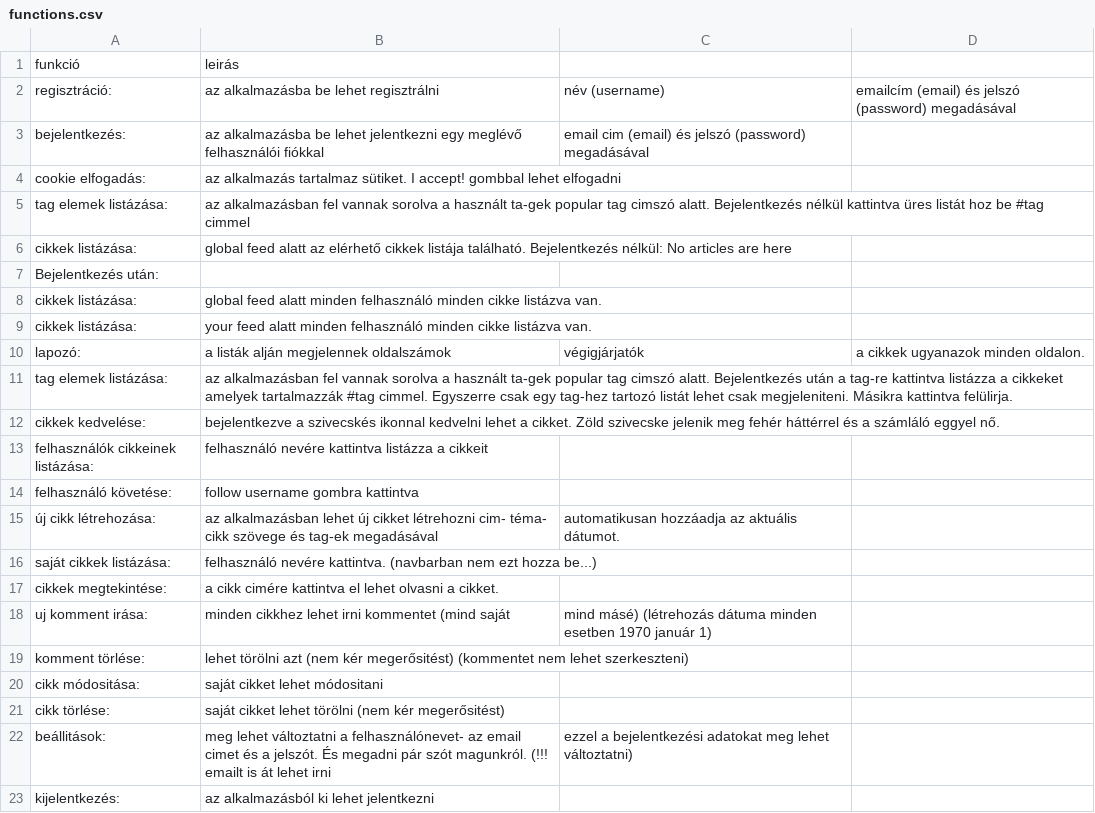
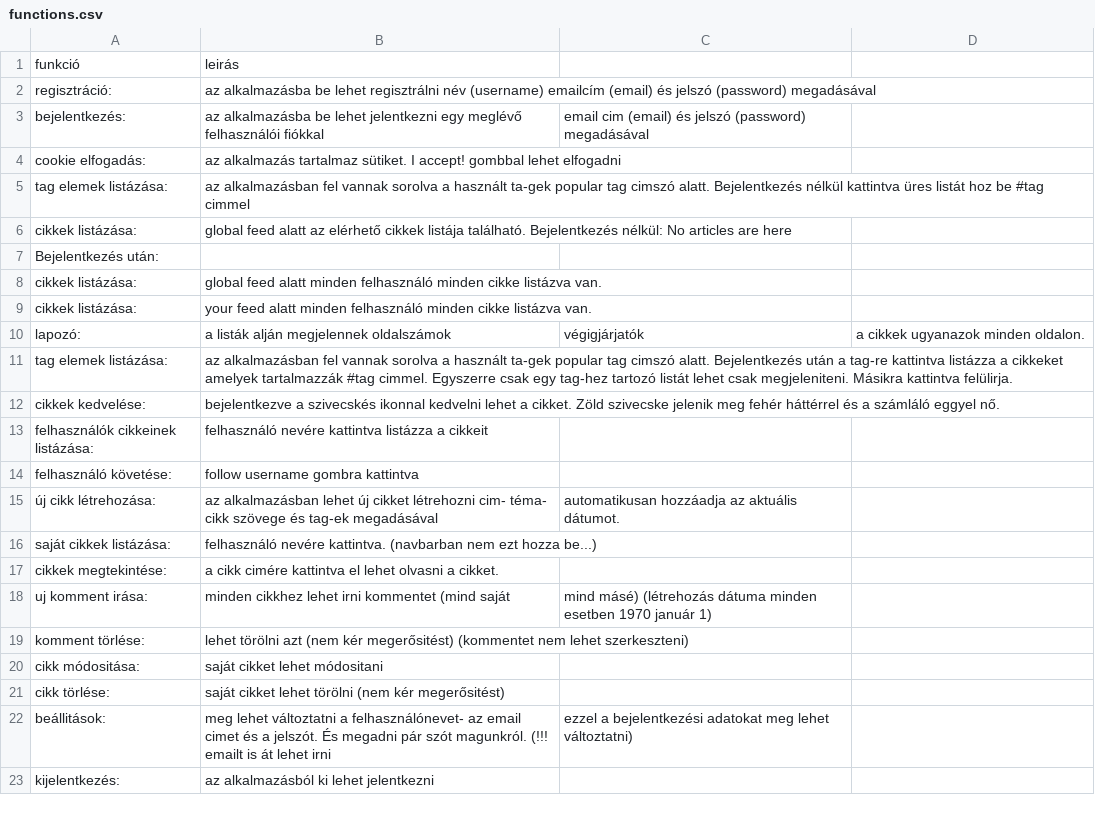
Before and after one commit to panniangyan/conduit, a CSV file: docs/functions.csv, drawn as a sheet; removed rows and columns are numbered as before the commit, all else as after; the diff names each change by its address in the sheet, - before the commit and + after, or states it on an @@ line.

Commit message:
Update functions.csv

```diff
--- a/docs/functions.csv
+++ b/docs/functions.csv
-row 2: regisztráció: | az alkalmazásba be lehet regisztrálni | név (username) | emailcím (email) és jelszó (password) megadásával
+row 2: regisztráció: | az alkalmazásba be lehet regisztrálni név (username) emailcím (email) és jelszó (password) megadásával
```
